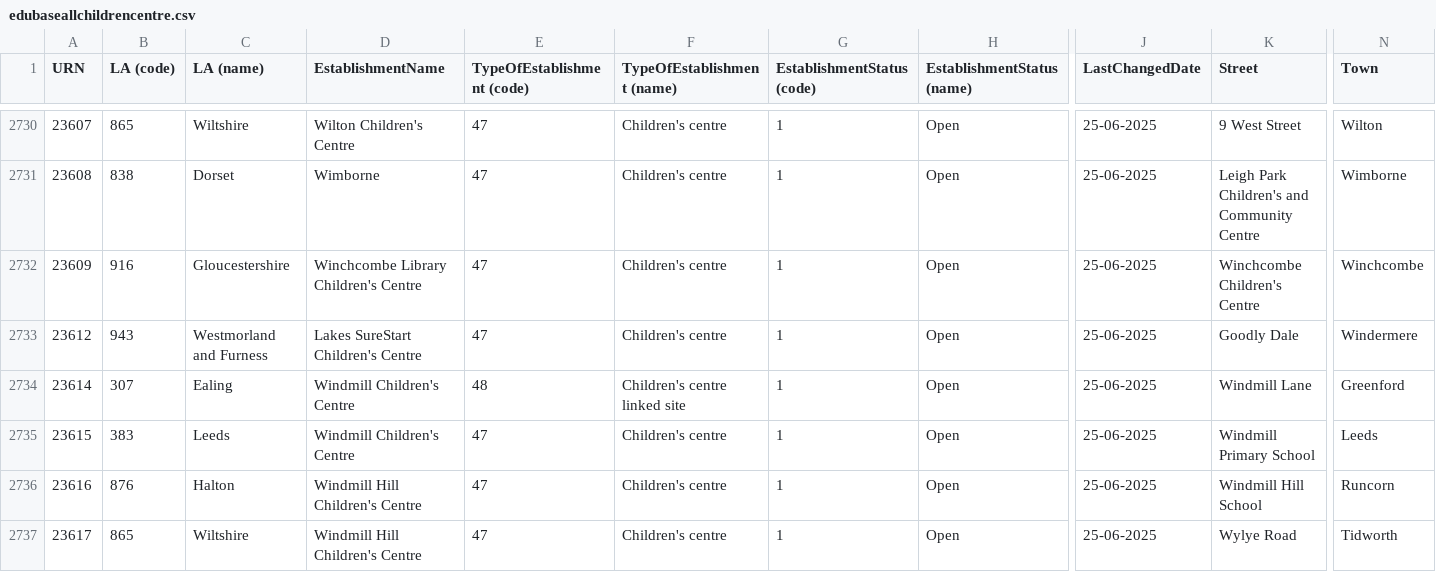
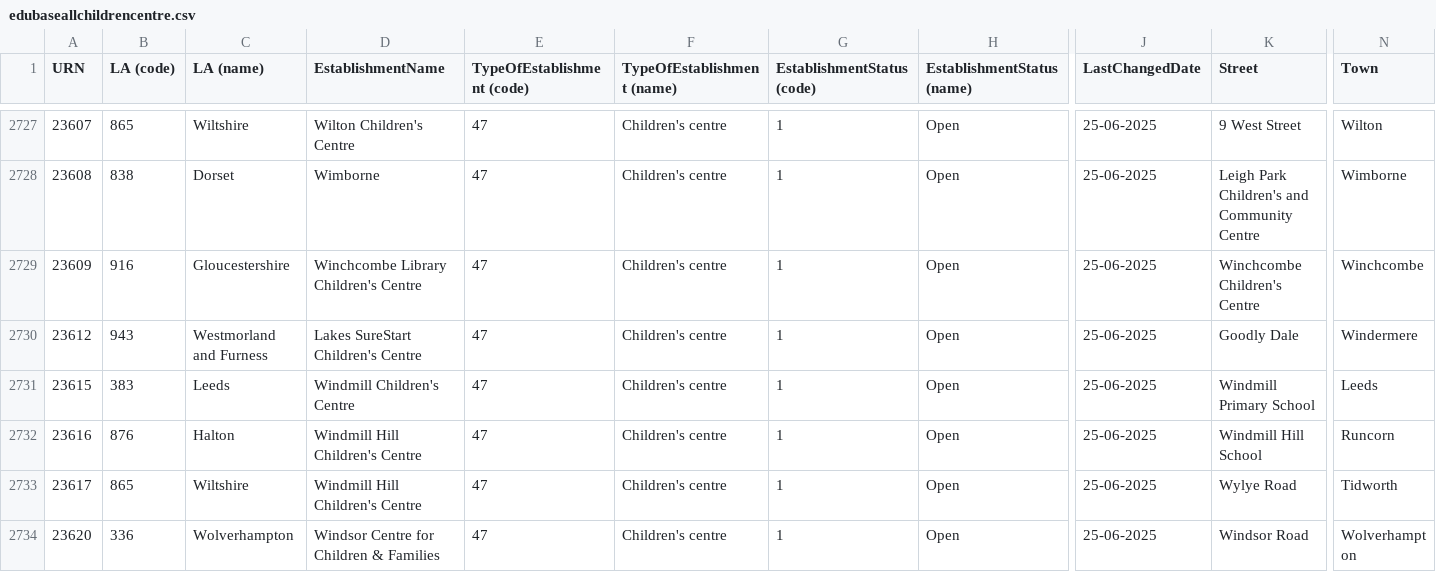
Before and after one commit to RogerHowellDfE/gias-data, a CSV file: data/edubaseallchildrencentre.csv, drawn as a sheet; only a part is shown, gaps mark what is left out; the shorter side is filled out with more unchanged rows; rows hold the shown columns only; the diff covers the shown part only; the diff names each change by its address in the sheet, - before the commit and + after, or states it on an @@ line.

```diff
--- a/data/edubaseallchildrencentre.csv
+++ b/data/edubaseallchildrencentre.csv
-row 2734: 23614 | 307 | Ealing | Windmill Children's Centre | 48 | Children's centre linked site | 1 | Open | 25-06-2025 | Windmill Lane | Greenford
```
Also changed, not shown: 4 removed rows and 7 edited cells elsewhere in this file, data/links_edubaseallacademiesandfree.csv, data/links_edubaseallstatefunded.csv, 5 other files.
